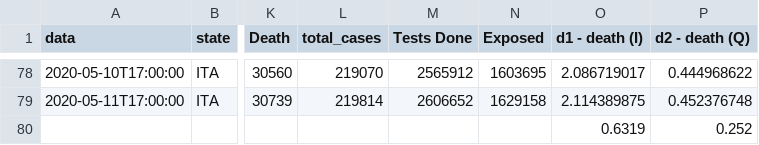
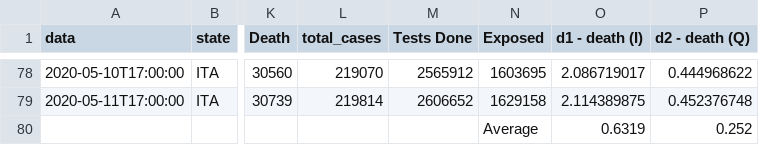
Before and after one commit to guptasamarth61/COVID-19, a CSV file: Italy Data.csv, drawn as a sheet; only a part is shown, gaps mark what is left out; the diff names each change by its address in the sheet, - before the commit and + after, or states it on an @@ line.

Commit message:
Added Average

```diff
--- a/Italy Data.csv
+++ b/Italy Data.csv
-N80 (Exposed): (empty)
+N80 (Exposed): Average
```
